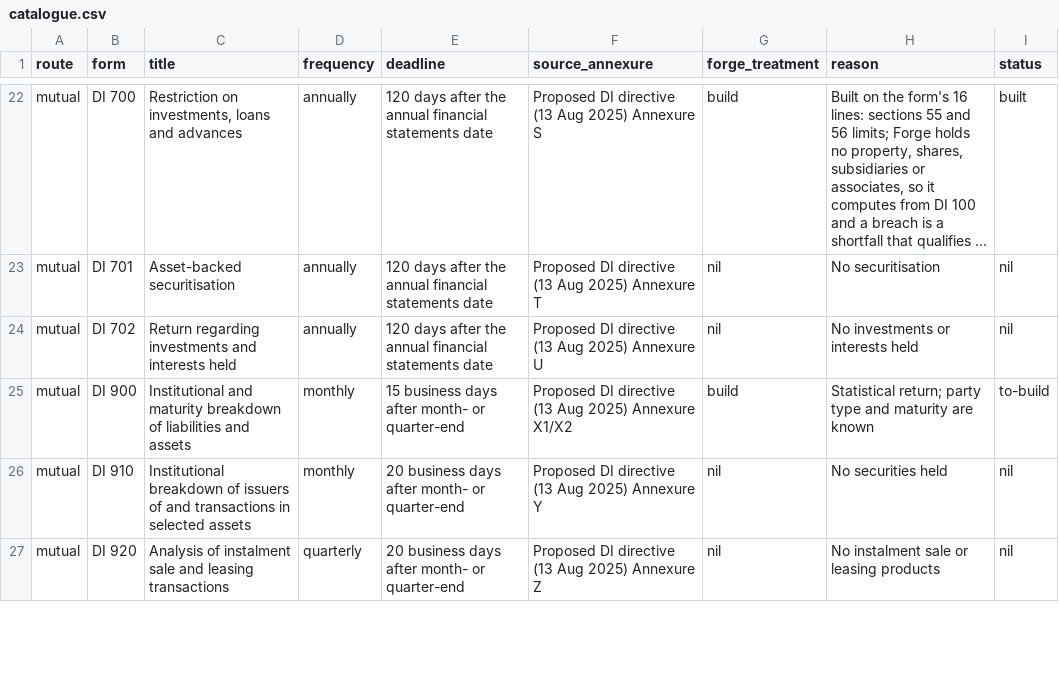
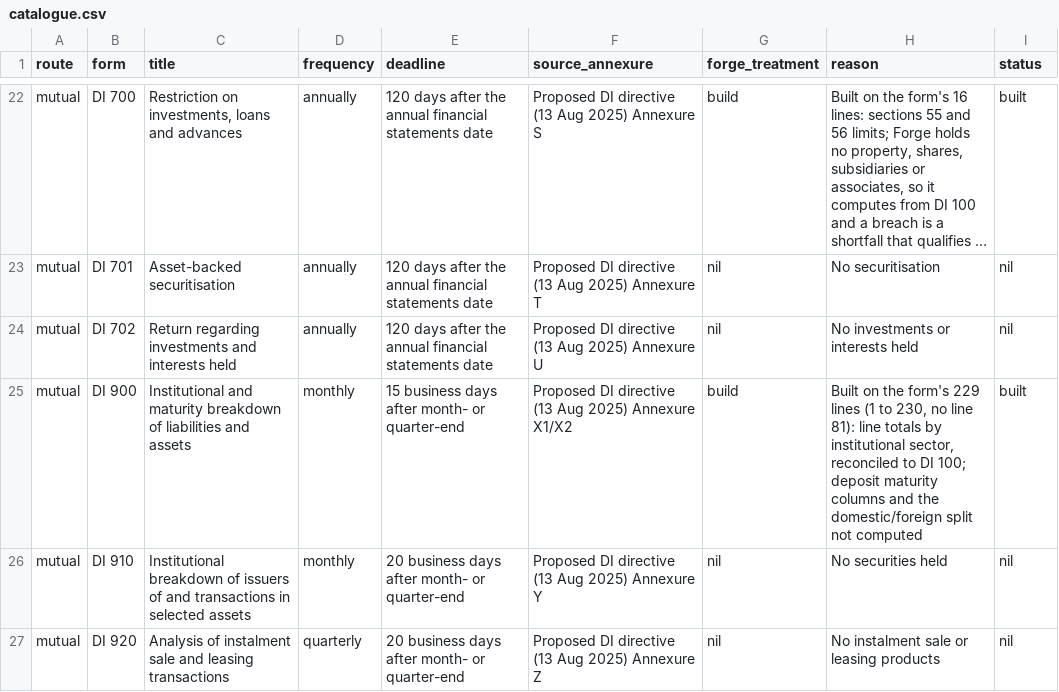
Before and after one commit to KHAYAAI/FORGE-MUTUAL, a CSV file: docs/regulatory/returns/catalogue.csv, drawn as a sheet; only a part is shown, gaps mark what is left out; long unchanged cells end in ….

```diff
--- a/docs/regulatory/returns/catalogue.csv
+++ b/docs/regulatory/returns/catalogue.csv
@@ -24,3 +24,3 @@ mutual,DI 701,Asset-backed securitisation,annually,120 days after the annual fin
 mutual,DI 702,Return regarding investments and interests held,annually,120 days after the annual financial statements date,Proposed DI directive (13 Aug 2025) Annexure U,nil,No investments or interests held,nil
-mutual,DI 900,Institutional and maturity breakdown of liabilities and assets,monthly,15 business days after month- or quarter-end,Proposed DI directive (13 Aug 2025) Annexure X1/X2,build,Statistical return; party type and maturity are known,to-build
+mutual,DI 900,Institutional and maturity breakdown of liabilities and assets,monthly,15 business days after month- or quarter-end,Proposed DI directive (13 Aug 2025) Annexure X1/X2,build,"Built on the form's 229 lines (1 to 230, no line 81): line totals by institutional sector, reconciled to DI 100; deposit maturity columns and the domestic/foreign split not computed",built
 mutual,DI 910,Institutional breakdown of issuers of and transactions in selected assets,monthly,20 business days after month- or quarter-end,Proposed DI directive (13 Aug 2025) Annexure Y,nil,No securities held,nil
```
Also changed, not shown: docs/regulatory/register.csv, 8 other files.
